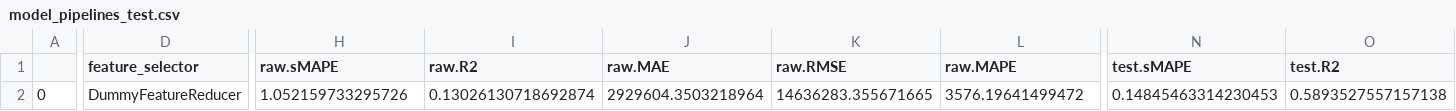
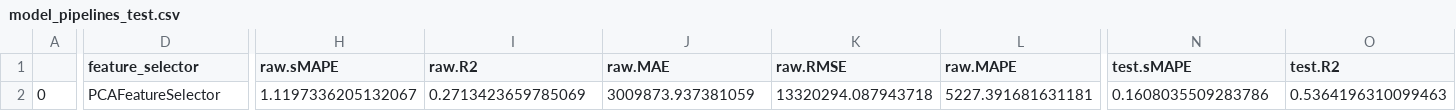
Before and after one commit to oxari-io/architectura, a CSV file: local/eval_results/model_pipelines_test.csv, drawn as a sheet; only a part is shown, gaps mark what is left out; the diff covers the shown part only; the diff names each change by its address in the sheet, - before the commit and + after, or states it on an @@ line.

```diff
--- a/local/eval_results/model_pipelines_test.csv
+++ b/local/eval_results/model_pipelines_test.csv
-D2 (feature_selector): DummyFeatureReducer
+D2 (feature_selector): PCAFeatureSelector
-H2 (raw.sMAPE): 1.052159733295726
+H2 (raw.sMAPE): 1.1197336205132067
-I2 (raw.R2): 0.13026130718692874
+I2 (raw.R2): 0.2713423659785069
-J2 (raw.MAE): 2929604.3503218964
+J2 (raw.MAE): 3009873.937381059
-K2 (raw.RMSE): 14636283.355671665
+K2 (raw.RMSE): 13320294.087943718
-L2 (raw.MAPE): 3576.19641499472
+L2 (raw.MAPE): 5227.391681631181
-N2 (test.sMAPE): 0.14845463314230453
+N2 (test.sMAPE): 0.1608035509283786
-O2 (test.R2): 0.5893527557157138
+O2 (test.R2): 0.5364196310099463
```
Also changed, not shown: 15 edited cells elsewhere in this file, 4 other files.
